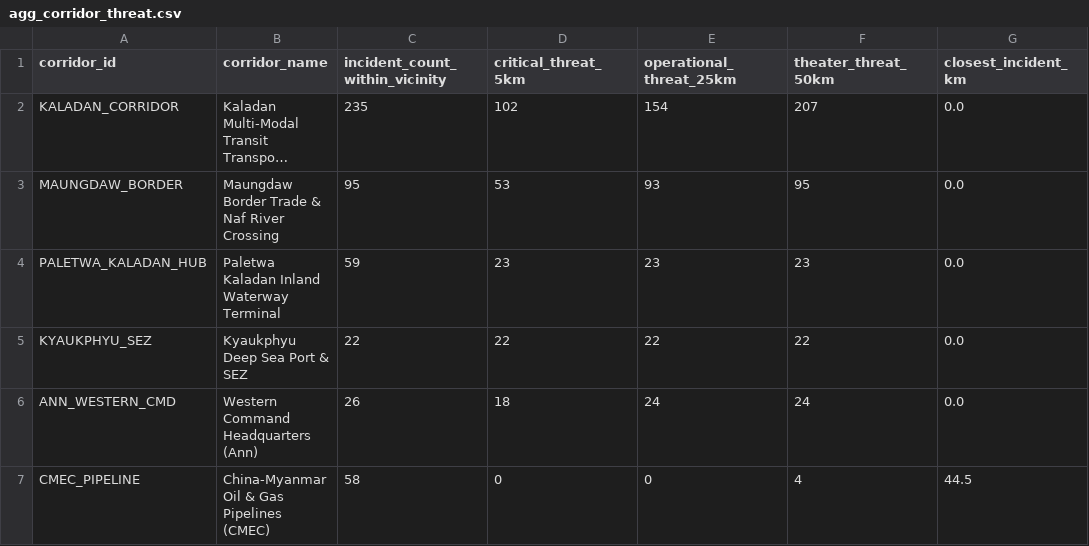
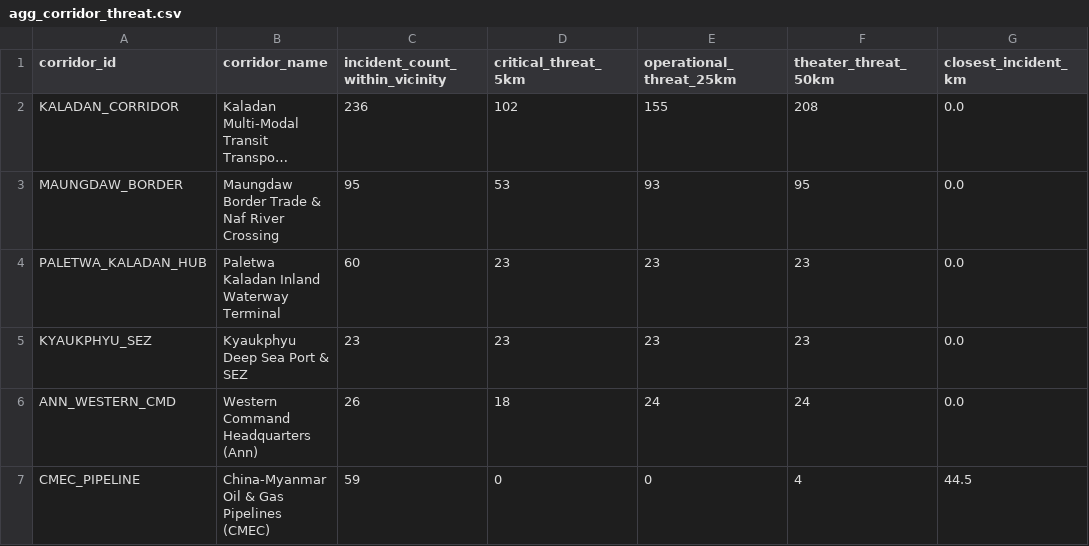
Before and after one commit to SwanHtutOakkarAung/arakan-geoint-lakehouse, a CSV file: data/gold/agg_corridor_threat.csv, drawn as a sheet; long unchanged cells end in …; the diff names each change by its address in the sheet, - before the commit and + after, or states it on an @@ line.

```diff
--- a/data/gold/agg_corridor_threat.csv
+++ b/data/gold/agg_corridor_threat.csv
-C2 (incident_count_within_vicinity): 235
+C2 (incident_count_within_vicinity): 236
-E2 (operational_threat_25km): 154
+E2 (operational_threat_25km): 155
-F2 (theater_threat_50km): 207
+F2 (theater_threat_50km): 208
-C4 (incident_count_within_vicinity): 59
+C4 (incident_count_within_vicinity): 60
-C5 (incident_count_within_vicinity): 22
+C5 (incident_count_within_vicinity): 23
-D5 (critical_threat_5km): 22
+D5 (critical_threat_5km): 23
-E5 (operational_threat_25km): 22
+E5 (operational_threat_25km): 23
-F5 (theater_threat_50km): 22
+F5 (theater_threat_50km): 23
-C7 (incident_count_within_vicinity): 58
+C7 (incident_count_within_vicinity): 59
```
Also changed, not shown: data/gold/agg_township_risk.csv, 13 other files.
